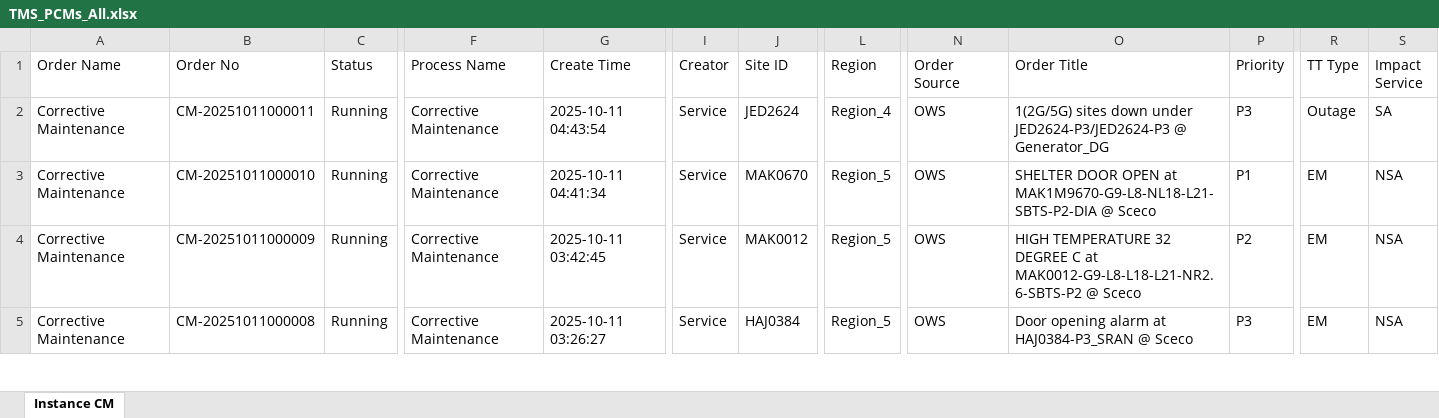
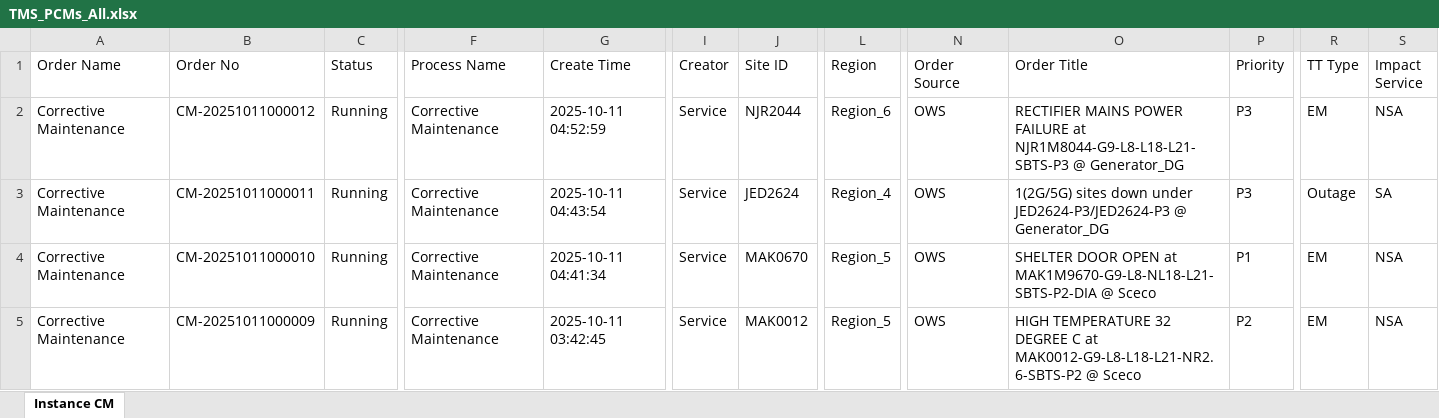
Before and after one commit to decosaro/shabakkat, an Excel workbook: TMS_PCMs_All.xlsx, sheet Instance CM, drawn as a sheet; only a part is shown, gaps mark what is left out; the shorter side is filled out with more unchanged rows; values as stored, in another font and other column widths than the file's, no borders; rows hold the shown columns only; the diff names each change by its address in the sheet, - before the commit and + after, or states it on an @@ line.

Commit message:
Updated TMS_PCMs_All.xlsx from OneDrive via Power Automate

```diff
--- a/TMS_PCMs_All.xlsx (sheet Instance CM)
+++ b/TMS_PCMs_All.xlsx (sheet Instance CM)
+row 2: Corrective Maintenance | CM-20251011000012 | Running | Corrective Maintenance | 2025-10-11 04:52:59 | Service | NJR2044 | Region_6 | OWS | RECTIFIER MAINS POWER FAILURE at NJR1M8044-G9-L8-L18-L21-SBTS-P3 @ Generator_DG | P3 | EM | NSA
```
